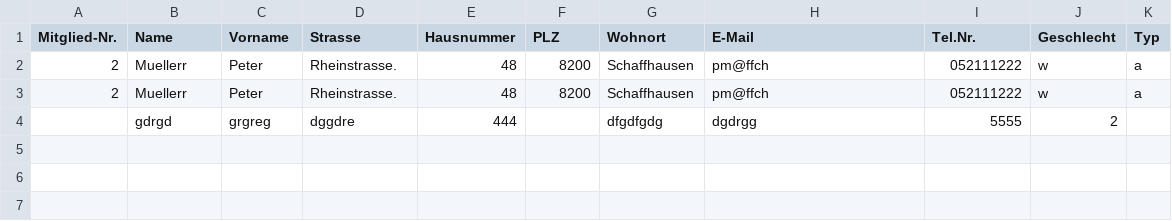
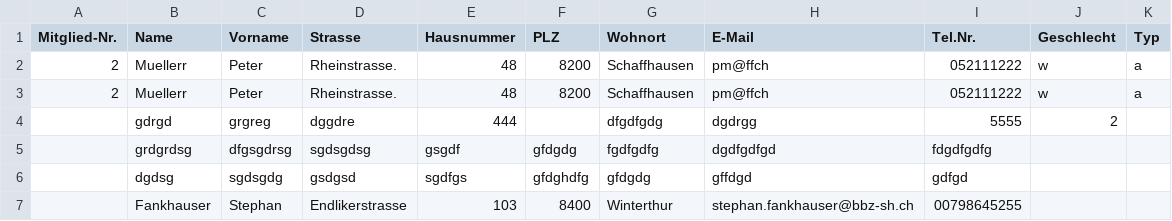
Before and after one commit to bbz-software-engineering-sys23a/Projekt_Mailer, a CSV file: cmake-build-debug/adresse.csv, drawn as a sheet; the diff names each change by its address in the sheet, - before the commit and + after, or states it on an @@ line.

```diff
--- a/cmake-build-debug/adresse.csv
+++ b/cmake-build-debug/adresse.csv
+row 5:  | grdgrdsg | dfgsgdrsg | sgdsgdsg | gsgdf | gfdgdg | fgdfgdfg | dgdfgdfgd | fdgdfgdfg
+row 6:  | dgdsg | sgdsgdg | gsdgsd | sgdfgs | gfdghdfg | gfdgdg | gffdgd | gdfgd
+row 7:  | Fankhauser | Stephan | Endlikerstrasse | 103 | 8400 | Winterthur | stephan.fankhauser@bbz-sh.ch | 00798645255
```
Also changed, not shown: 3 other files.
